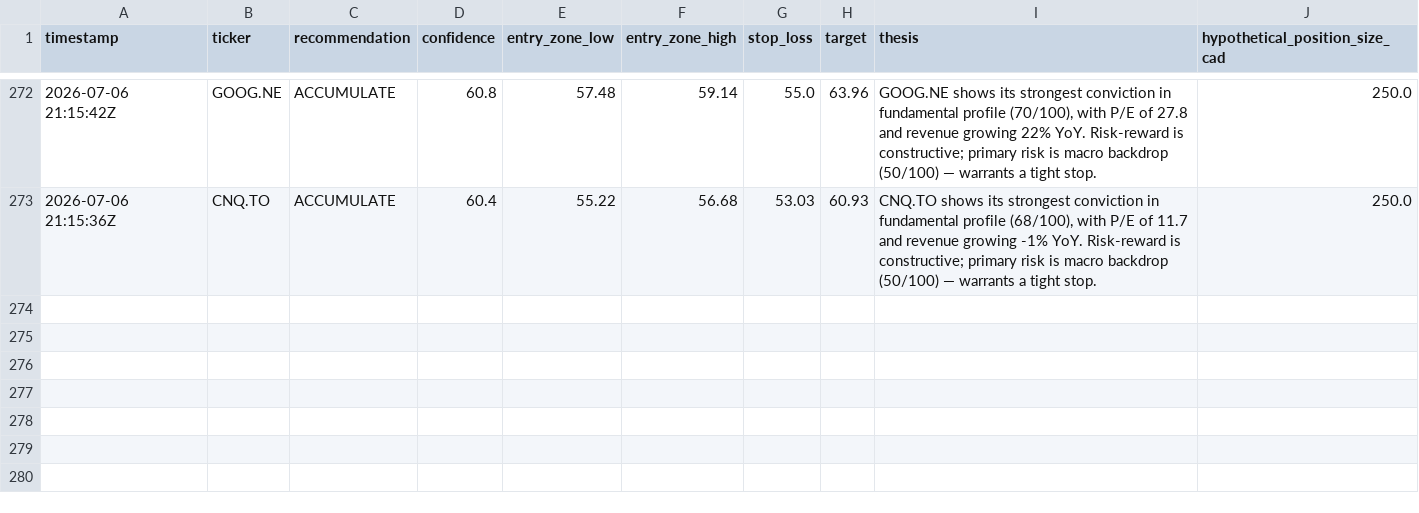
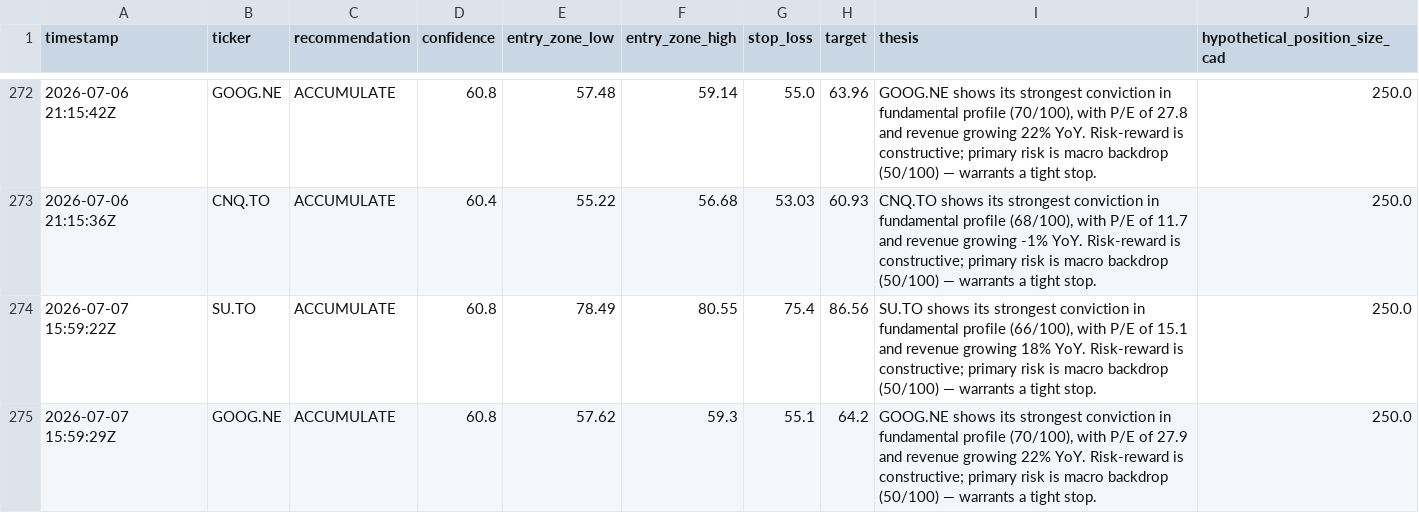
Before and after one commit to Siddharth2205/sterling-agent, a CSV file: data/paper_trades.csv, drawn as a sheet; only a part is shown, gaps mark what is left out; the diff names each change by its address in the sheet, - before the commit and + after, or states it on an @@ line.

```diff
--- a/data/paper_trades.csv
+++ b/data/paper_trades.csv
+row 274: 2026-07-07 15:59:22Z | SU.TO | ACCUMULATE | 60.8 | 78.49 | 80.55 | 75.4 | 86.56 | SU.TO shows its strongest conviction in fundamental profile (66/100), with P/E of 15.1 and revenue growing 18% YoY. Risk-reward is constructive; primary risk is macro backdrop (50/100) — warrants a tight stop. | 250.0
+row 275: 2026-07-07 15:59:29Z | GOOG.NE | ACCUMULATE | 60.8 | 57.62 | 59.3 | 55.1 | 64.2 | GOOG.NE shows its strongest conviction in fundamental profile (70/100), with P/E of 27.9 and revenue growing 22% YoY. Risk-reward is constructive; primary risk is macro backdrop (50/100) — warrants a tight stop. | 250.0
```
